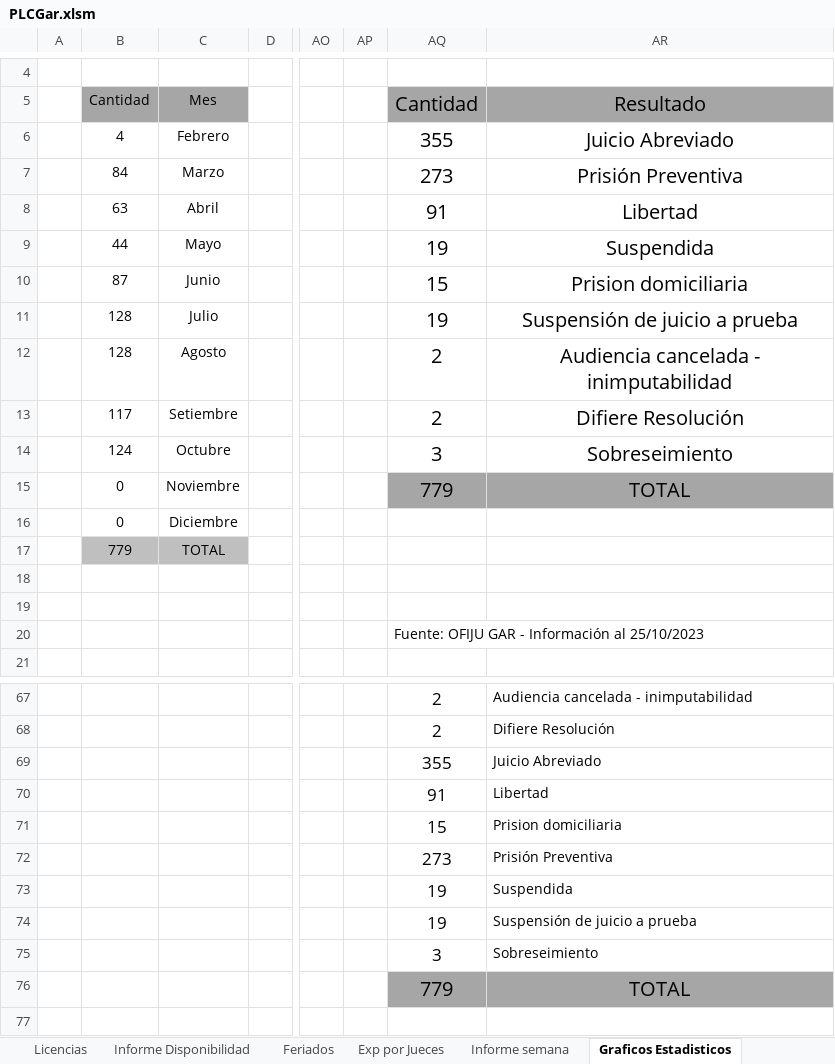
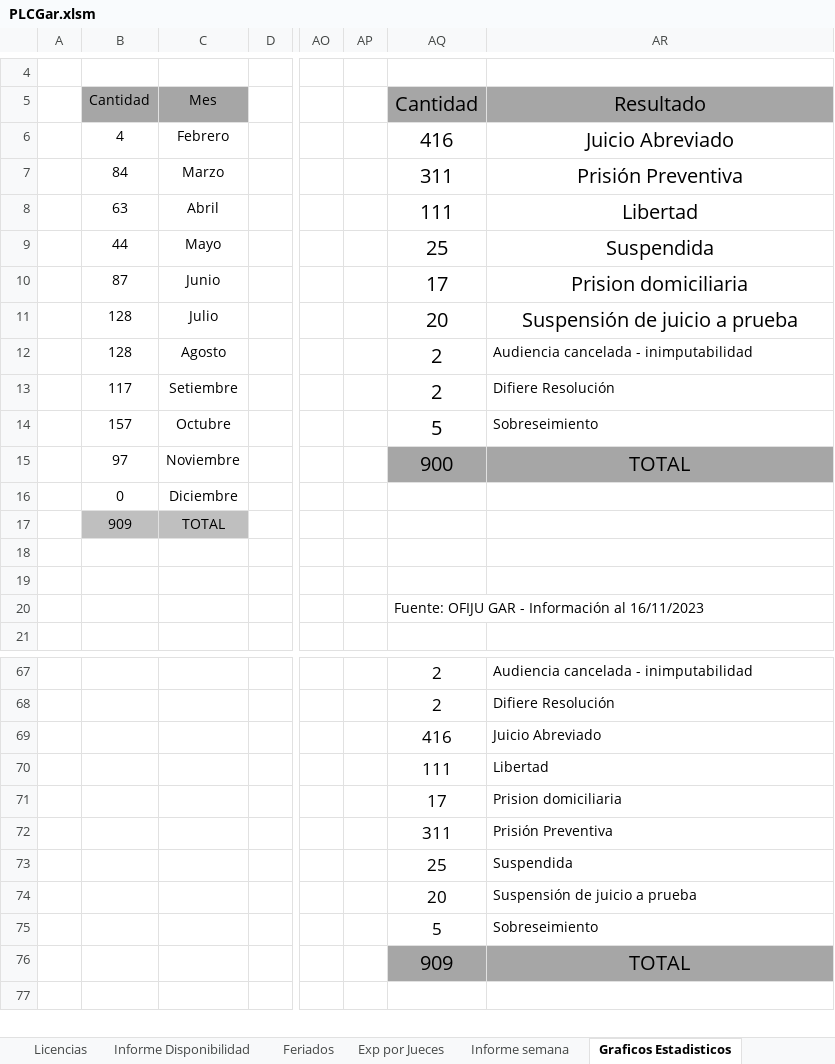
Before and after one commit to OFIJU-GAR/planilla_excel, an Excel workbook: PLCGar.xlsm, sheet Graficos Estadisticos, drawn as a sheet; only a part is shown, gaps mark what is left out; values as stored, in another font and other column widths than the file's, no borders; charts and pictures not drawn; the diff covers the shown part only; the diff names each change by its address in the sheet, - before the commit and + after, or states it on an @@ line.

```diff
--- a/PLCGar.xlsm (sheet Graficos Estadisticos)
+++ b/PLCGar.xlsm (sheet Graficos Estadisticos)
-AQ6: 355
+AQ6: 416
-AQ7: 273
+AQ7: 311
-AQ8: 91
+AQ8: 111
-AQ9: 19
+AQ9: 25
-AQ10: 15
+AQ10: 17
-AQ11: 19
+AQ11: 20
@@ AR12:AR14 text size: smaller, alignment: center → left @@
-B14: 124
+B14: 157
-AQ14: 3
+AQ14: 5
-B15: 0
+B15: 97
-AQ15: 779
+AQ15: 900
-B17: 779
+B17: 909
-AQ20: Fuente: OFIJU GAR - Información al 25/10/2023
+AQ20: Fuente: OFIJU GAR - Información al 16/11/2023
-AQ69: 355
+AQ69: 416
-AQ70: 91
+AQ70: 111
-AQ71: 15
+AQ71: 17
-AQ72: 273
+AQ72: 311
-AQ73: 19
+AQ73: 25
-AQ74: 19
+AQ74: 20
-AQ75: 3
+AQ75: 5
-AQ76: 779
+AQ76: 909
```
Also changed, not shown: 17 edited cells elsewhere in this sheet, sheet EXPEDIENTES, sheet AUXAG, sheet Informe Disponibilidad, sheet Exp por Encargado, sheet Licencias, sheet no realizadas, 8 more sheets, formulas that keep their value, hidden cells, charts or pictures, PLCAcuGral.xlsm, 2 other files.
